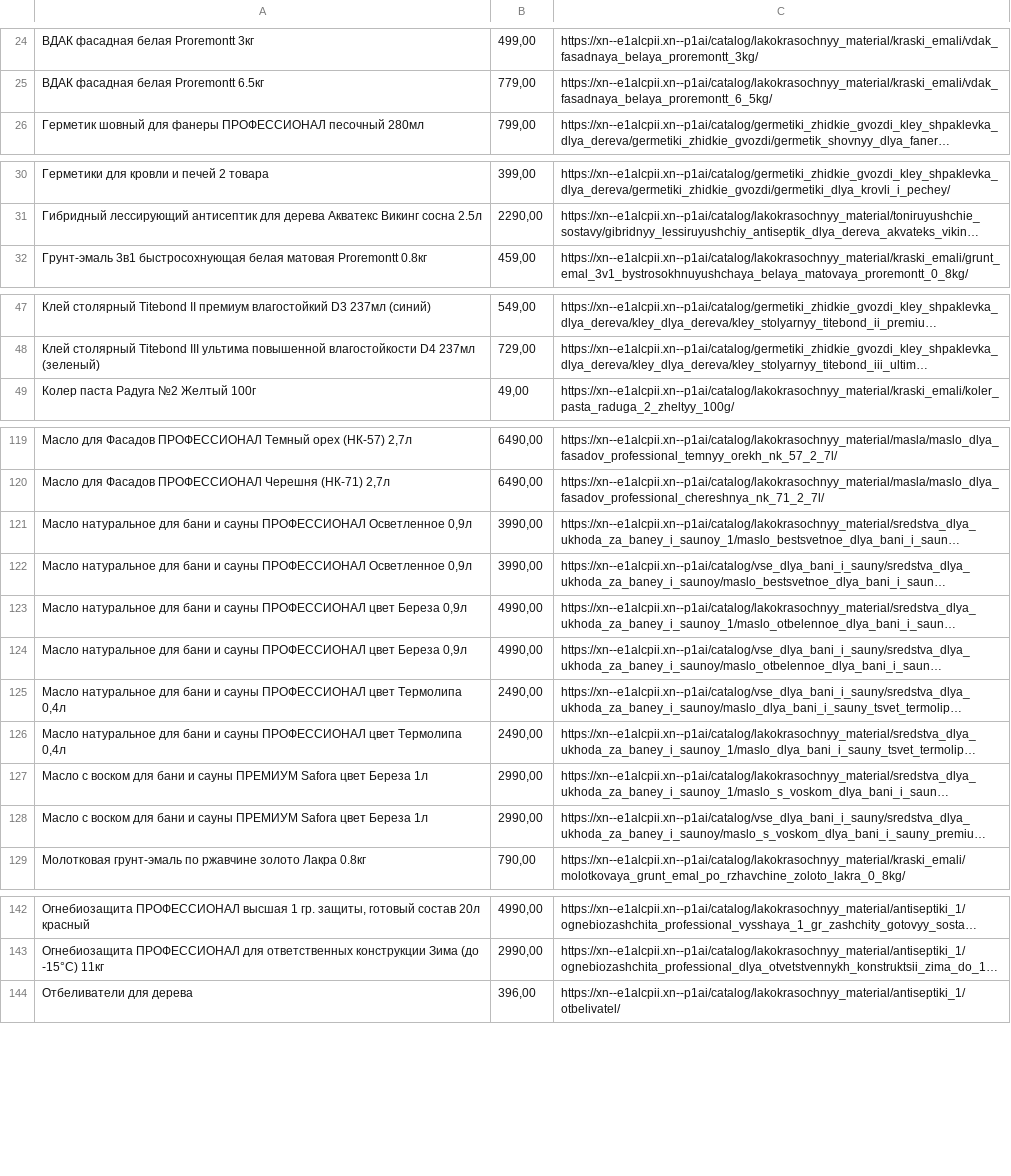
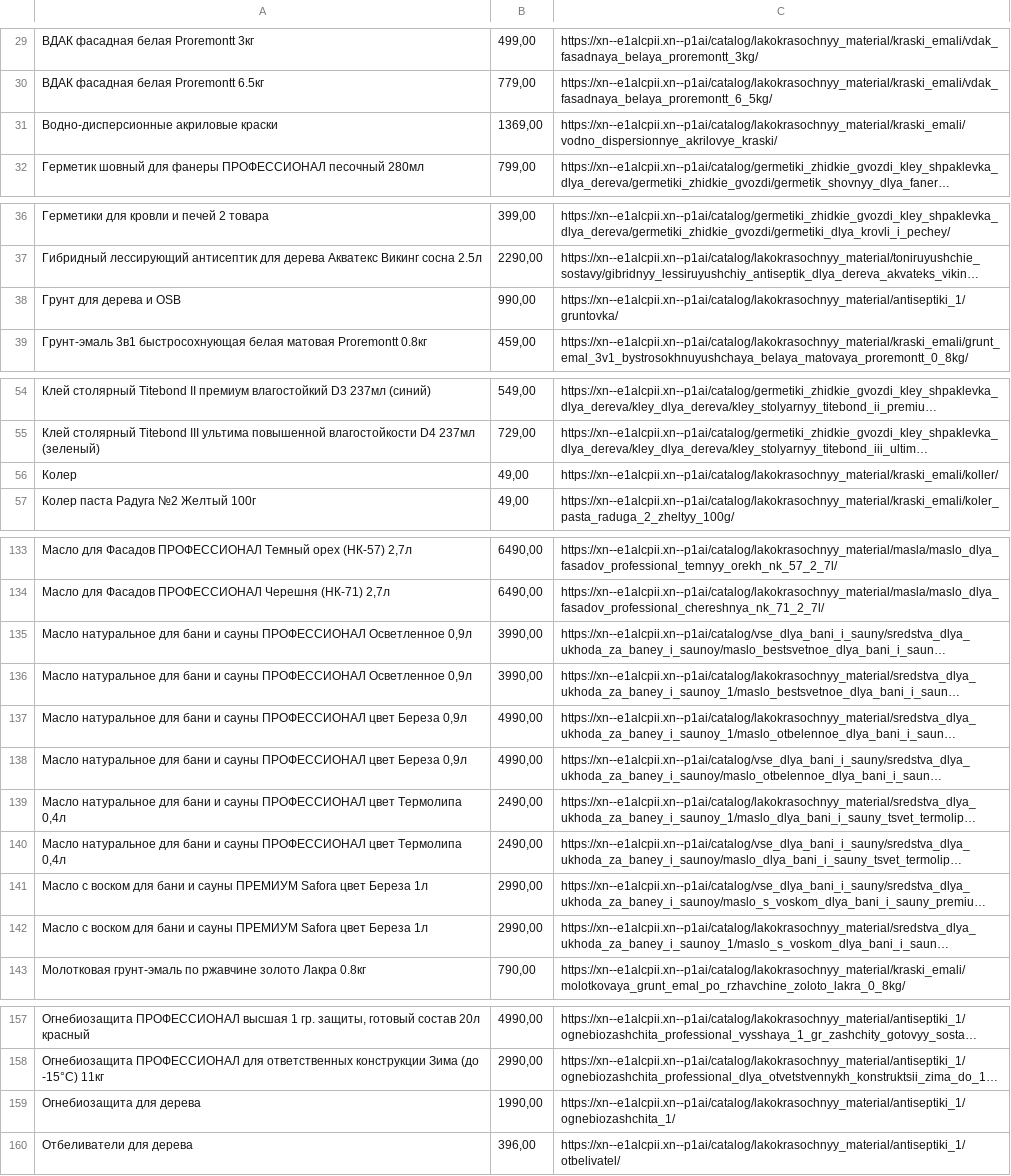
Before and after one commit to mislamov/taxir-pub, a TSV file: paint-materials.tsv, drawn as a sheet; only a part is shown, gaps mark what is left out; long unchanged cells end in …; the diff covers the shown part only; the diff names each change by its address in the sheet, - before the commit and + after, or states it on an @@ line.

```diff
--- a/paint-materials.tsv
+++ b/paint-materials.tsv
+row 31: Водно-дисперсионные акриловые краски | 1369,00 | https://xn--e1alcpii.xn--p1ai/catalog/lakokrasochnyy_material/kraski_emali/vodno_dispersionnye_akrilovye_kraski/
+row 38: Грунт для дерева и OSB | 990,00 | https://xn--e1alcpii.xn--p1ai/catalog/lakokrasochnyy_material/antiseptiki_1/gruntovka/
+row 56: Колер | 49,00 | https://xn--e1alcpii.xn--p1ai/catalog/lakokrasochnyy_material/kraski_emali/koller/
@@ row 122 moved to row 135: Масло натуральное для бани и сауны ПРОФЕ… @@
@@ row 126 moved to row 139: Масло натуральное для бани и сауны ПРОФЕ… @@
@@ row 128 moved to row 141: Масло с воском для бани и сауны ПРЕМИУМ … @@
+row 159: Огнебиозащита для дерева | 1990,00 | https://xn--e1alcpii.xn--p1ai/catalog/lakokrasochnyy_material/antiseptiki_1/ognebiozashchita_1/
```
Also changed, not shown: 15 added rows, 3 moved rows and 2 edited cells elsewhere in this file, wood-materials.tsv.
